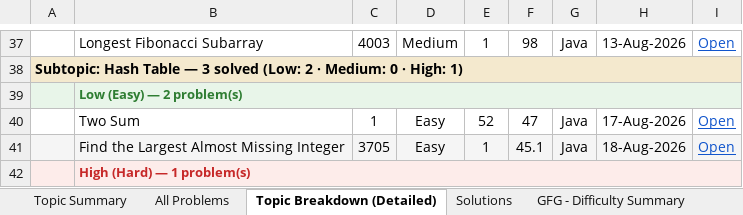
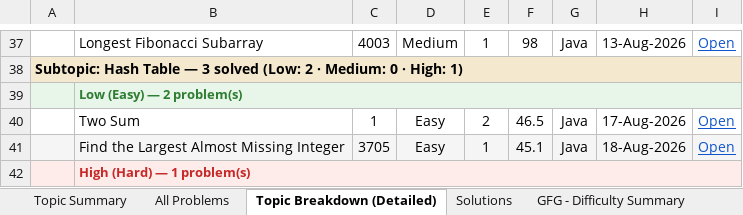
Before and after one commit to jaganathan-v/LeetCode_solutions, an Excel workbook: reports/LeetCode_Analytics.xlsx, sheet Topic Breakdown (Detailed), drawn as a sheet; only a part is shown, gaps mark what is left out; values as stored, in another font and other column widths than the file's, no borders; the diff names each change by its address in the sheet, - before the commit and + after, or states it on an @@ line.

```diff
--- a/reports/LeetCode_Analytics.xlsx (sheet Topic Breakdown (Detailed))
+++ b/reports/LeetCode_Analytics.xlsx (sheet Topic Breakdown (Detailed))
-E40: 52
+E40: 2
-F40: 47
+F40: 46.5
```
Also changed, not shown: sheet All Problems, sheet Topic Summary, sheet Solutions.
